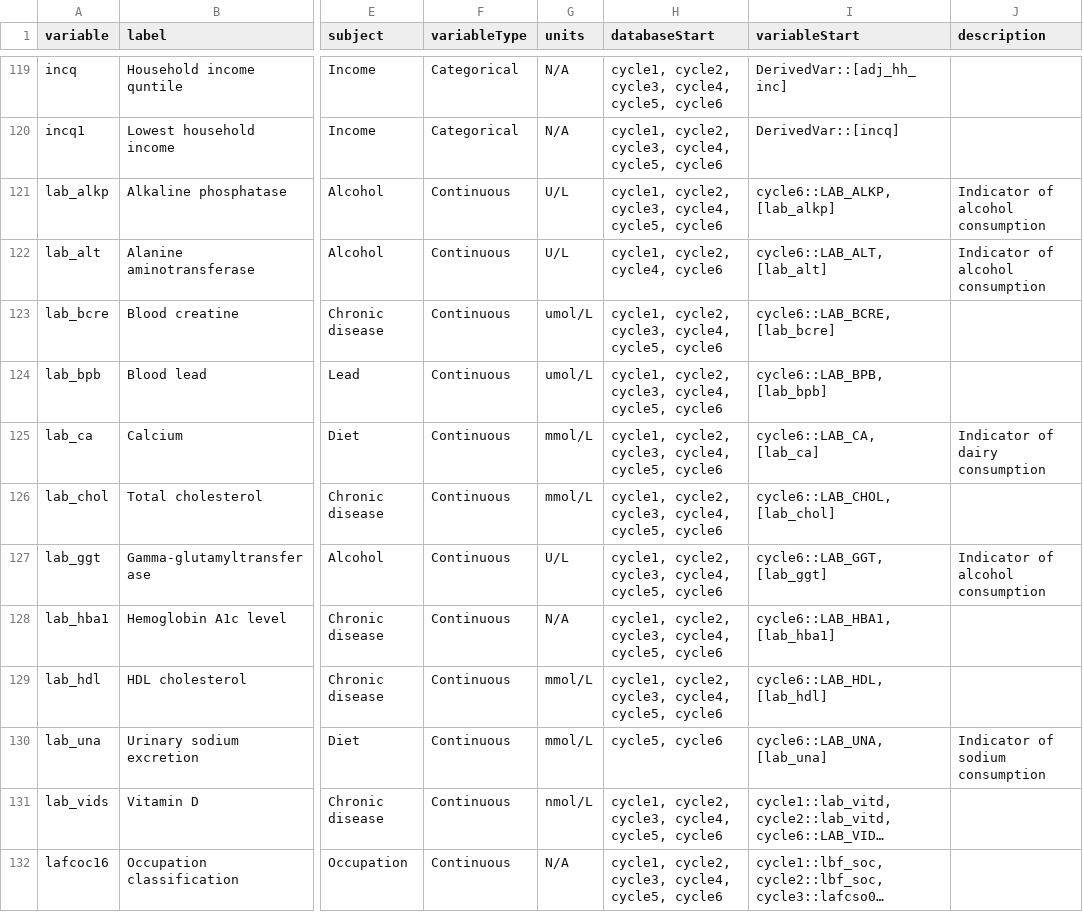
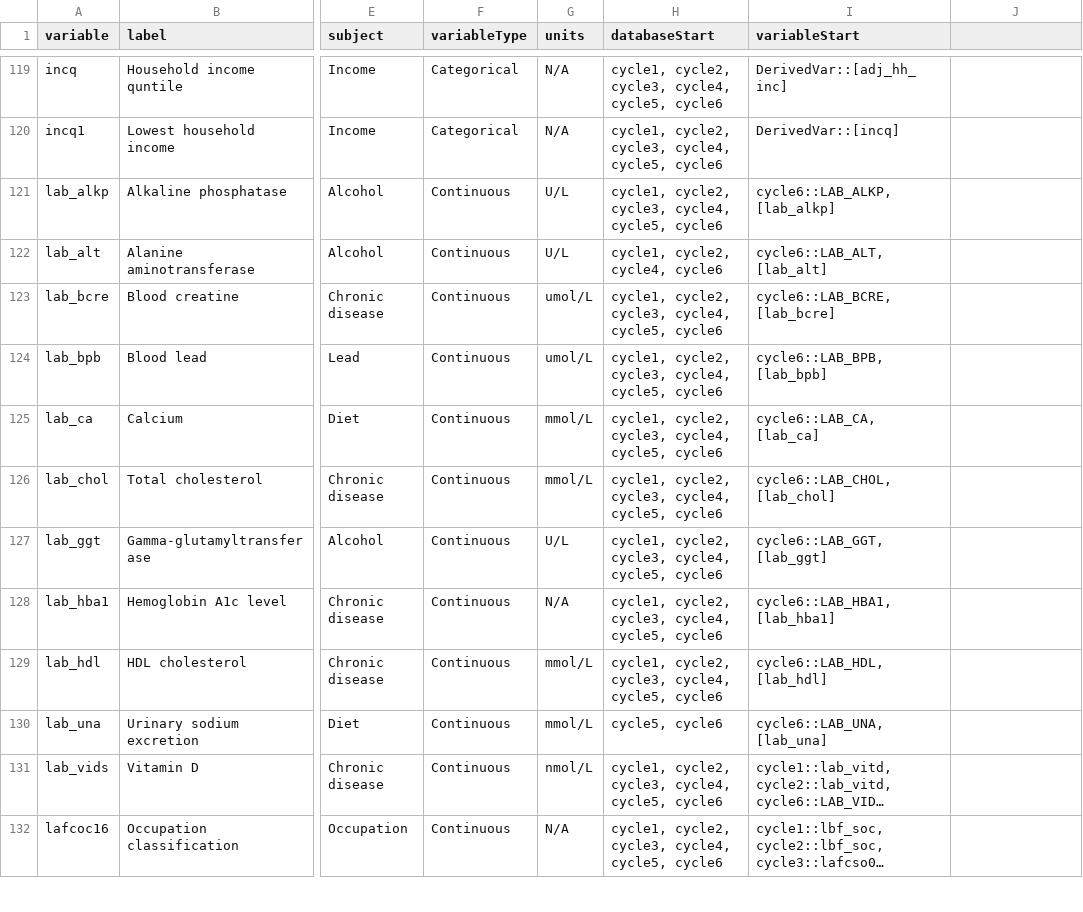
Before and after one commit to Big-Life-Lab/chmsflow, a CSV file: inst/extdata/variables.csv, drawn as a sheet; only a part is shown, gaps mark what is left out; long unchanged cells end in …; the diff names each change by its address in the sheet, - before the commit and + after, or states it on an @@ line.

```diff
--- a/inst/extdata/variables.csv
+++ b/inst/extdata/variables.csv
-J1: description
+J1: (empty)
-J121:J122: Indicator of alcohol consumption
+J121:J122: (empty)
-J125: Indicator of dairy consumption
+J125: (empty)
-J127: Indicator of alcohol consumption
+J127: (empty)
-J130: Indicator of sodium consumption
+J130: (empty)
```
Also changed, not shown: inst/extdata/variable-details.csv, 3 other files.
